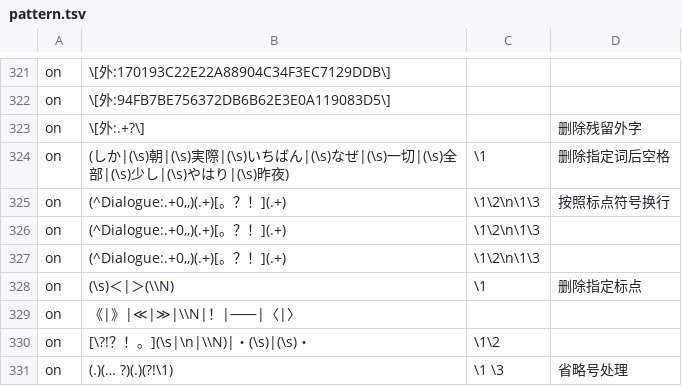
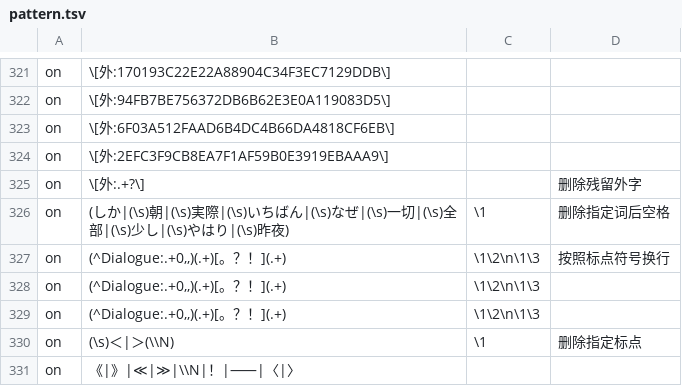
Before and after one commit to Nekomoekissaten-SUB/nekomoe-jp-formatter, a TSV file: dist/pattern.tsv, drawn as a sheet; only a part is shown, gaps mark what is left out; the shorter side is filled out with more unchanged rows; the diff names each change by its address in the sheet, - before the commit and + after, or states it on an @@ line.

Commit message:
追加外字

```diff
--- a/dist/pattern.tsv
+++ b/dist/pattern.tsv
+row 323: on | \[外:6F03A512FAAD6B4DC4B66DA4818CF6EB\]
+row 324: on | \[外:2EFC3F9CB8EA7F1AF59B0E3919EBAAA9\]
```
